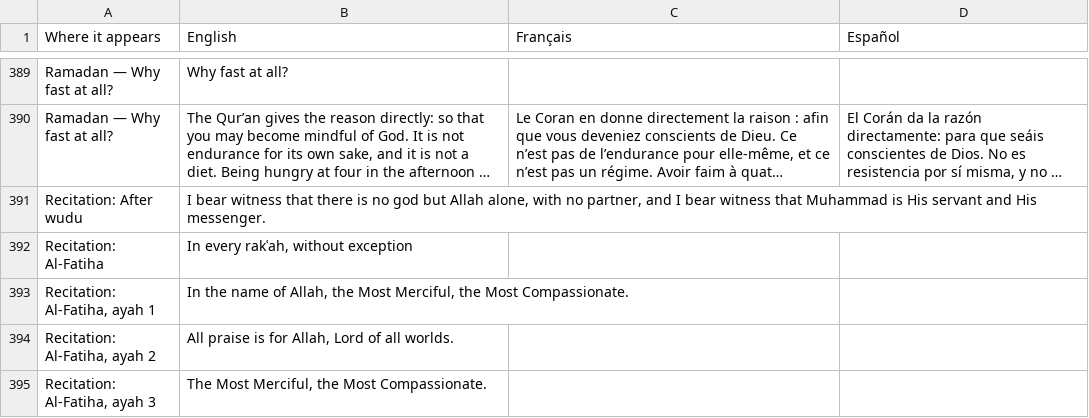
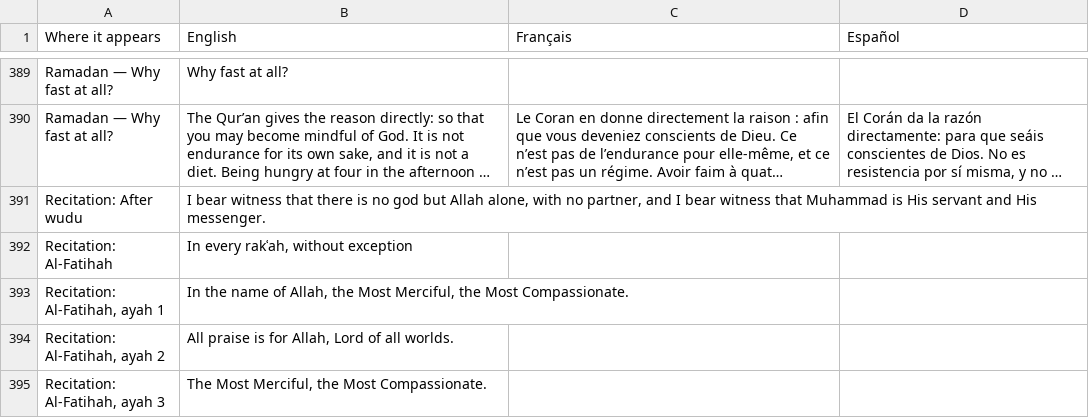
Before and after one commit to ikamand/new-muslim-guide, a CSV file: docs/i18n-manifest.csv, drawn as a sheet; only a part is shown, gaps mark what is left out; long unchanged cells end in …; the diff covers the shown part only; the diff names each change by its address in the sheet, - before the commit and + after, or states it on an @@ line.

```diff
--- a/docs/i18n-manifest.csv
+++ b/docs/i18n-manifest.csv
-A392 (Where it appears): Recitation: Al-Fatiha
+A392 (Where it appears): Recitation: Al-Fatihah
-A393 (Where it appears): Recitation: Al-Fatiha, ayah 1
+A393 (Where it appears): Recitation: Al-Fatihah, ayah 1
-A394 (Where it appears): Recitation: Al-Fatiha, ayah 2
+A394 (Where it appears): Recitation: Al-Fatihah, ayah 2
-A395 (Where it appears): Recitation: Al-Fatiha, ayah 3
+A395 (Where it appears): Recitation: Al-Fatihah, ayah 3
```
Also changed, not shown: 16 edited cells elsewhere in this file, docs/arabic-proof.csv, 14 other files.
